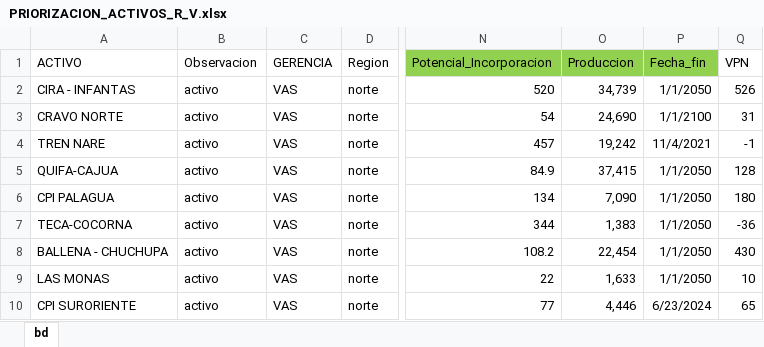
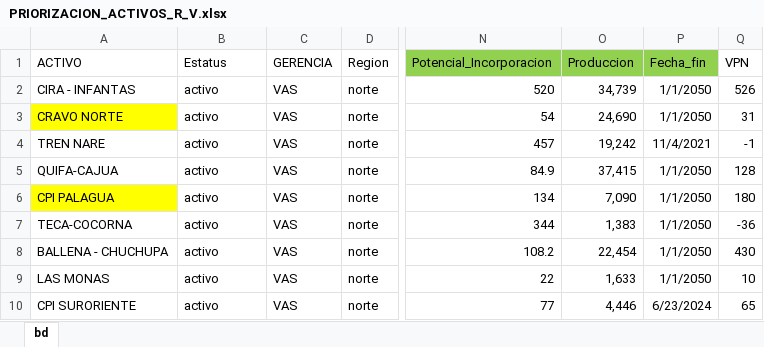
Before and after one commit to jorgemedina87/Priorizacion, an Excel workbook: bd/PRIORIZACION_ACTIVOS_R_V.xlsx, sheet bd, drawn as a sheet; only a part is shown, gaps mark what is left out; values as stored, in another font and other column widths than the file's, no borders; the diff names each change by its address in the sheet, - before the commit and + after, or states it on an @@ line.

Commit message:
Add files via upload

```diff
--- a/bd/PRIORIZACION_ACTIVOS_R_V.xlsx (sheet bd)
+++ b/bd/PRIORIZACION_ACTIVOS_R_V.xlsx (sheet bd)
-B1: Observacion
+B1: Estatus
-A3 fill: none
+A3 fill: #FFFF00
-P3 (Fecha_fin): 1/1/2100
+P3 (Fecha_fin): 1/1/2050
-A6 fill: none
+A6 fill: #FFFF00
```
